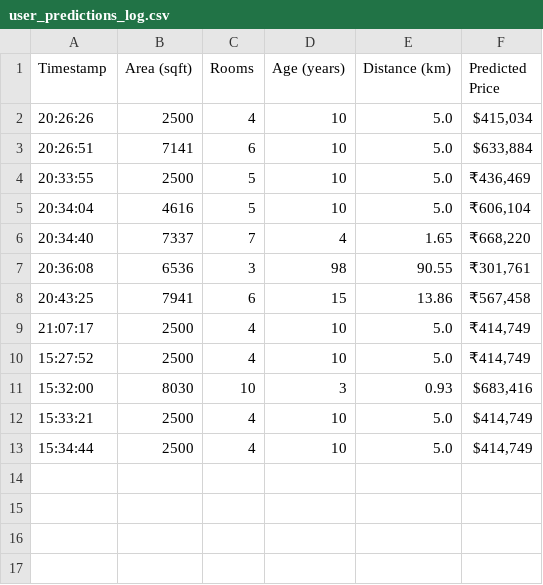
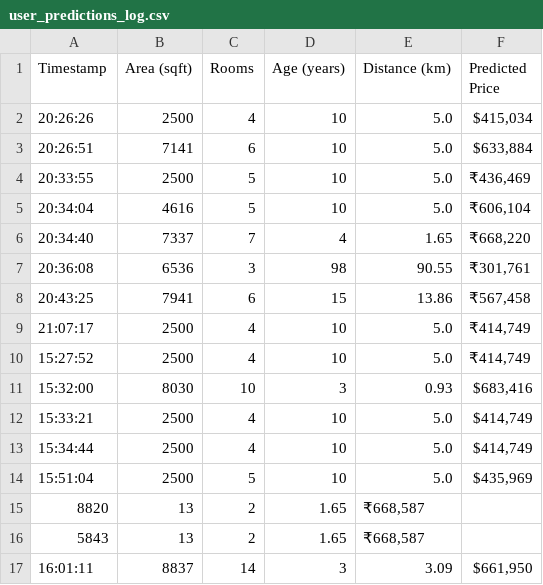
Before and after one commit to SHASHI434/-SmartEstate-AI-Predictor, a CSV file: user_predictions_log.csv, drawn as a sheet.

Commit message:
fixed AI related issues

```diff
--- a/user_predictions_log.csv
+++ b/user_predictions_log.csv
@@ -13 +13,5 @@ Timestamp,Area (sqft),Rooms,Age (years),Distance (km),Predicted Price
 15:34:44,2500,4,10,5.0,"$414,749"
+15:51:04,2500,5,10,5.0,"$435,969"
+8820,13,2,1.65,"₹668,587"
+5843,13,2,1.65,"₹668,587"
+16:01:11,8837,14,3,3.09,"$661,950"
```
